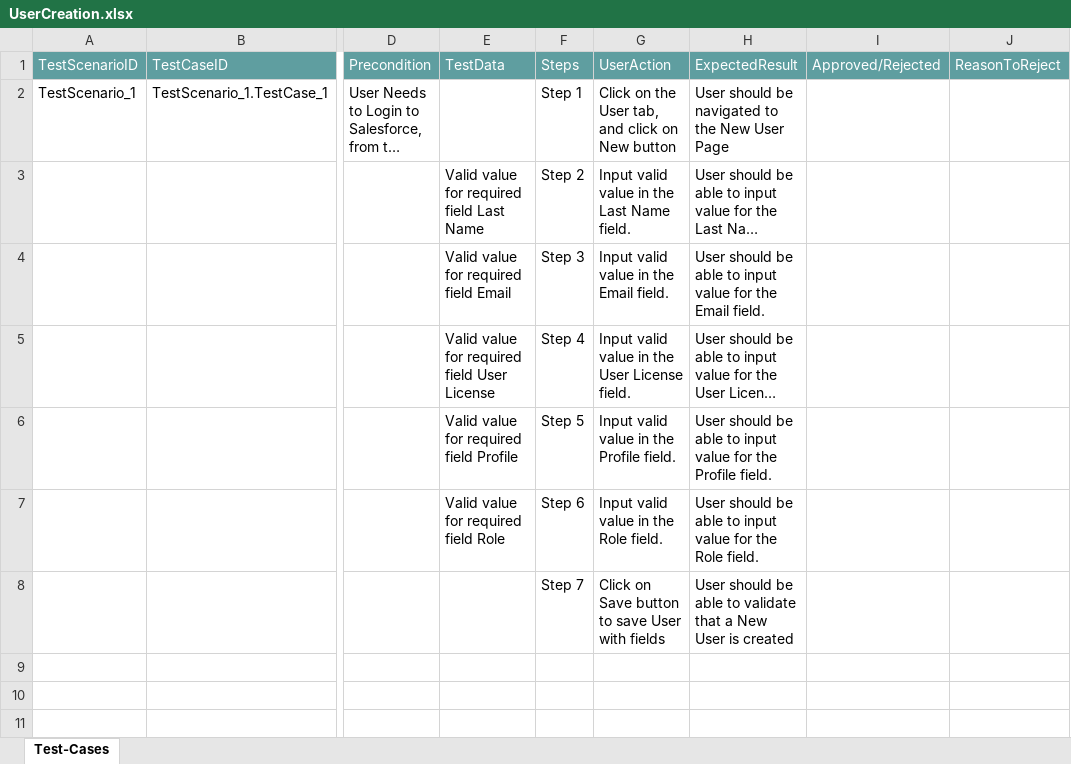
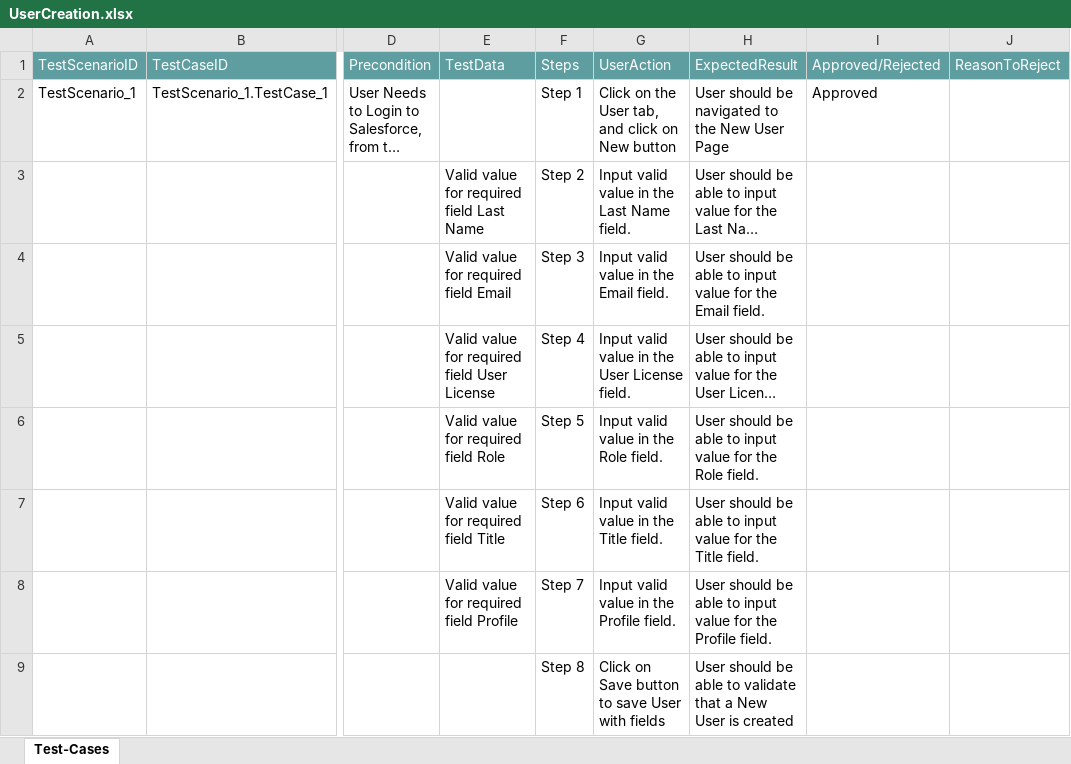
Before and after one commit to ShaikMohamedIrfan/APTUMOPOCS, an Excel workbook: UserCreation.xlsx, sheet Test-Cases, drawn as a sheet; only a part is shown, gaps mark what is left out; long unchanged cells end in …; values as stored, in another font and other column widths than the file's, no borders; table styles not drawn; addresses are those after the commit; rows hold the shown columns only; the diff names each change by its address in the sheet, - before the commit and + after, or states it on an @@ line.

Commit message:
Add files via upload

```diff
--- a/UserCreation.xlsx (sheet Test-Cases)
+++ b/UserCreation.xlsx (sheet Test-Cases)
-I2: (empty)
+I2: Approved
-E6: Valid value for required field Profile
+E6: Valid value for required field Role
-G6: Input valid value in the Profile field.
+G6: Input valid value in the Role field.
-H6: …for the Profile field.
+H6: …for the Role field.
-E7: Valid value for required field Role
+E7: Valid value for required field Title
-G7: Input valid value in the Role field.
+G7: Input valid value in the Title field.
-H7: …for the Role field.
+H7: …for the Title field.
+row 8:  |  |  | Valid value for required field Profile | Step 7 | Input valid value in the Profile field. | User should be able to input value for the Profile field.
-F9: Step 7
+F9: Step 8
```
